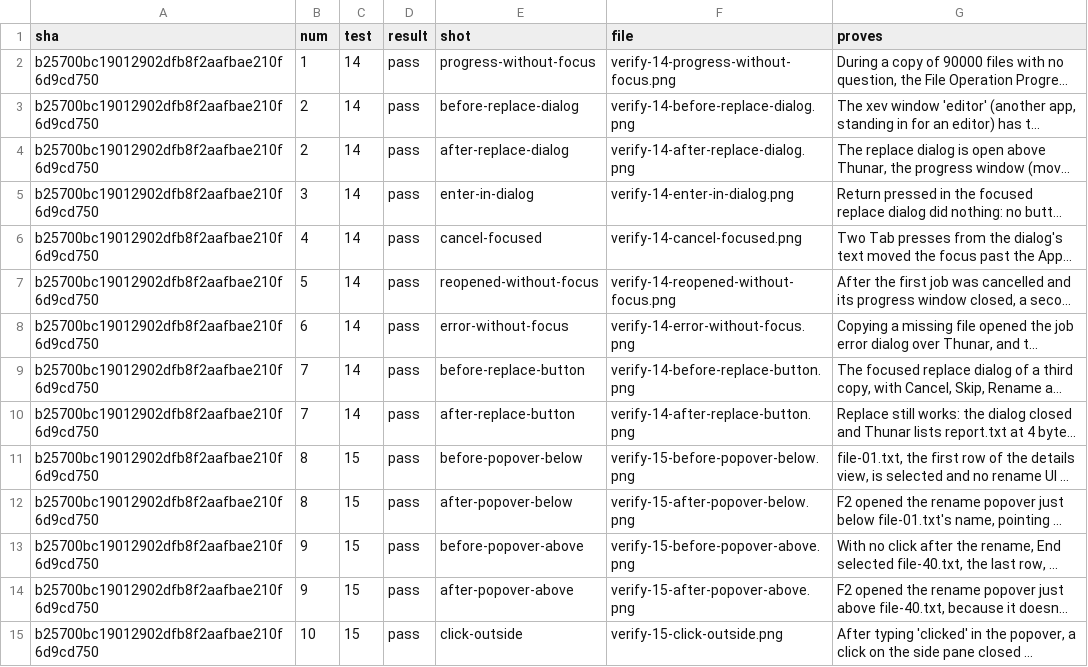
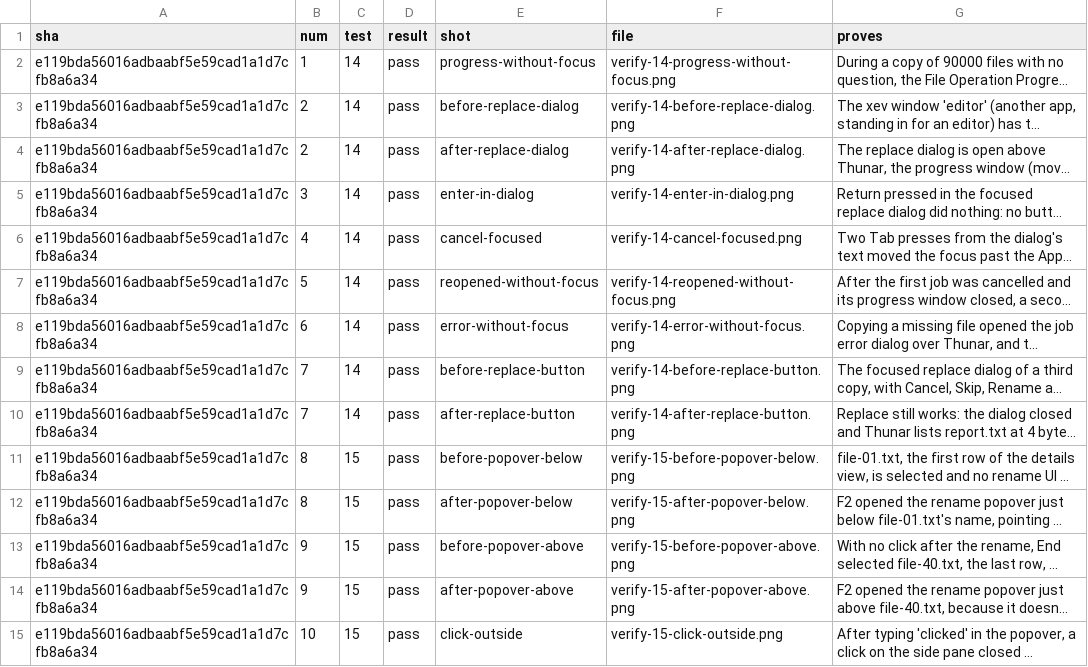
Before and after one commit to alexhu98/thunar, a TSV file: pr-104/verify.tsv, drawn as a sheet; only a part is shown; long unchanged cells end in …; the diff covers the shown part only; the diff names each change by its address in the sheet, - before the commit and + after, or states it on an @@ line.

```diff
--- a/pr-104/verify.tsv
+++ b/pr-104/verify.tsv
-A2:A15 (sha): b25700bc19012902dfb8f2aafbae210f6d9cd750
+A2:A15 (sha): e119bda56016adbaabf5e59cad1a1d7cfb8a6a34
```
Also changed, not shown: 119 edited cells elsewhere in this file.
